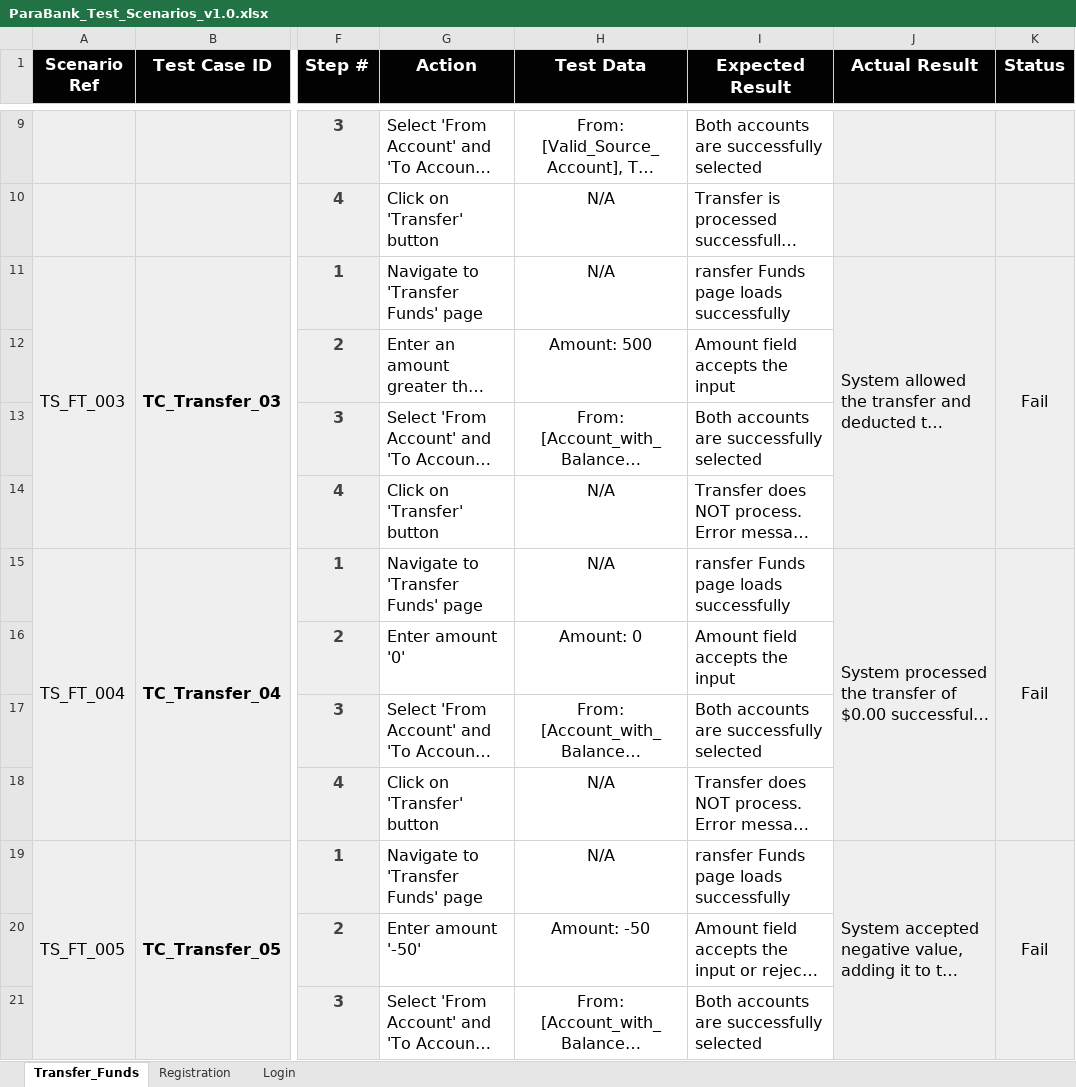
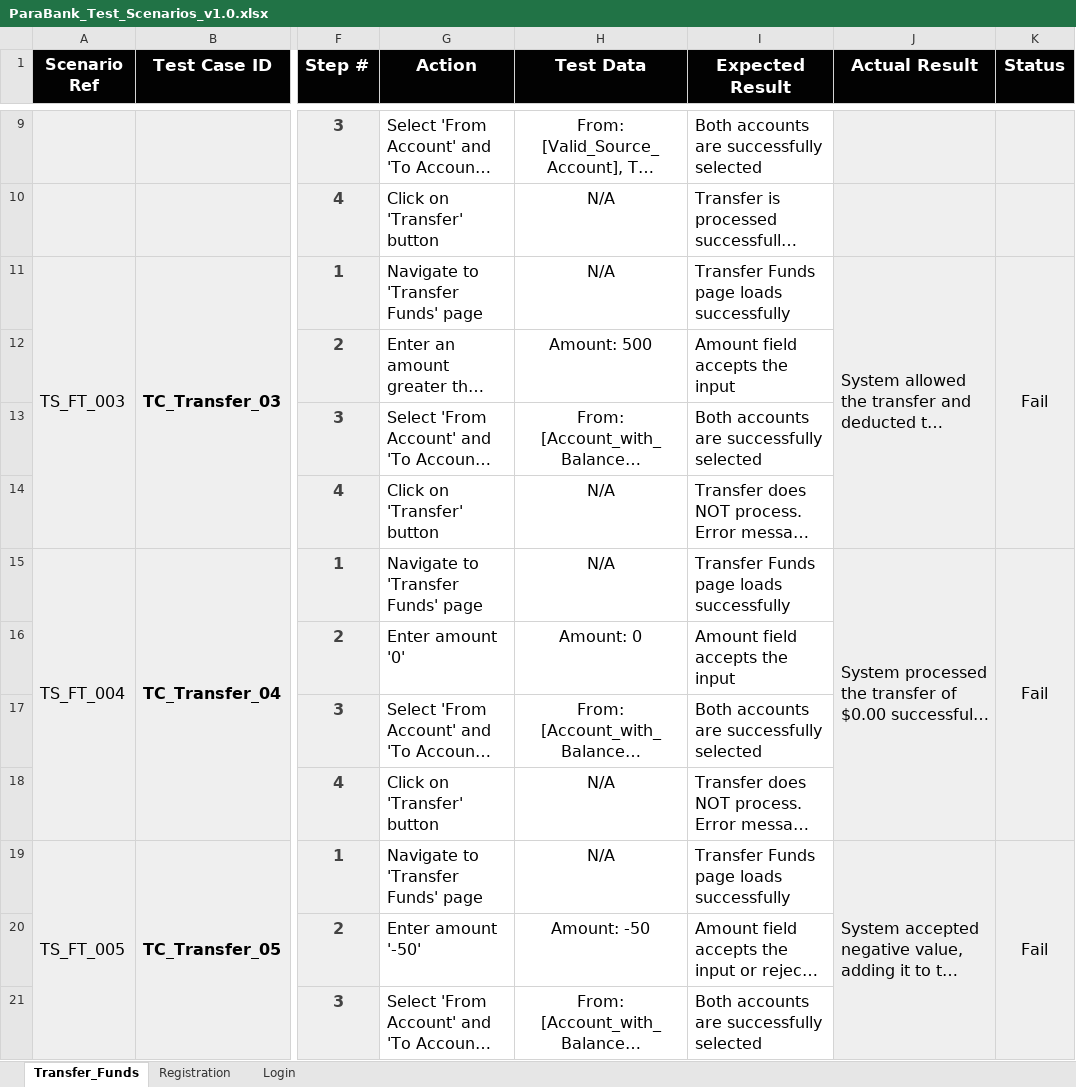
Before and after one commit to Bahaa-Esam/ParaBank-Quality-Engineering-Suite, an Excel workbook: manual-testing/ParaBank_Test_Scenarios_v1.0.xlsx, sheet Transfer_Funds, drawn as a sheet; only a part is shown, gaps mark what is left out; long unchanged cells end in …; values as stored, in another font and other column widths than the file's, no borders; charts and pictures not drawn; the diff covers the shown part only; the diff names each change by its address in the sheet, - before the commit and + after, or states it on an @@ line.

Commit message:
test(manual): report multiple backend validation exploits in fund transfer

```diff
--- a/manual-testing/ParaBank_Test_Scenarios_v1.0.xlsx (sheet Transfer_Funds)
+++ b/manual-testing/ParaBank_Test_Scenarios_v1.0.xlsx (sheet Transfer_Funds)
-I11 (Expected Result): ransfer Funds page loads successfully
+I11 (Expected Result): Transfer Funds page loads successfully
-I15 (Expected Result): ransfer Funds page loads successfully
+I15 (Expected Result): Transfer Funds page loads successfully
-I19 (Expected Result): ransfer Funds page loads successfully
+I19 (Expected Result): Transfer Funds page loads successfully
```
Also changed, not shown: 4 edited cells elsewhere in this sheet.
